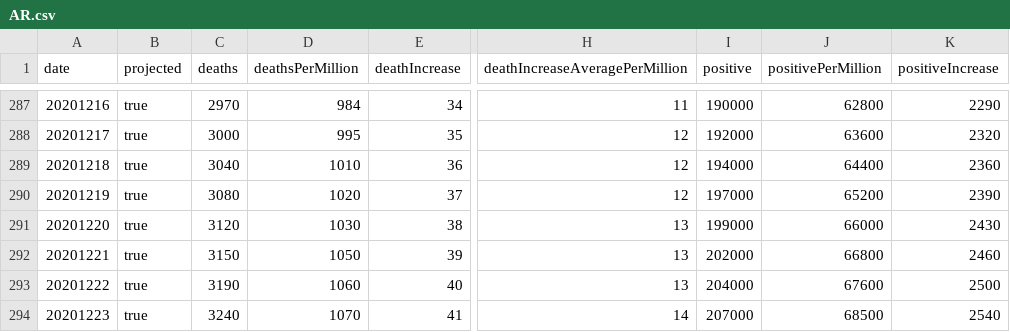
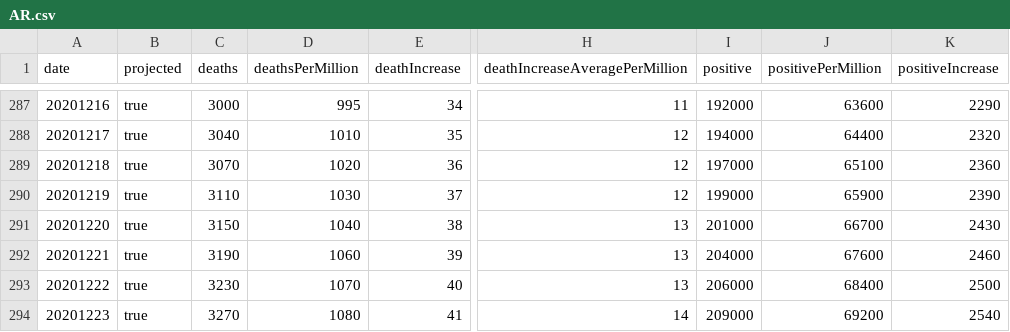
Before and after one commit to mgwalker/covid19-csv, a CSV file: docs/v1/AR.csv, drawn as a sheet; only a part is shown, gaps mark what is left out; the diff covers the shown part only; the diff names each change by its address in the sheet, - before the commit and + after, or states it on an @@ line.

```diff
--- a/docs/v1/AR.csv
+++ b/docs/v1/AR.csv
-C287 (deaths): 2970
+C287 (deaths): 3000
-D287 (deathsPerMillion): 984
+D287 (deathsPerMillion): 995
-I287 (positive): 190000
+I287 (positive): 192000
-J287 (positivePerMillion): 62800
+J287 (positivePerMillion): 63600
-C288 (deaths): 3000
+C288 (deaths): 3040
-D288 (deathsPerMillion): 995
+D288 (deathsPerMillion): 1010
-I288 (positive): 192000
+I288 (positive): 194000
-J288 (positivePerMillion): 63600
+J288 (positivePerMillion): 64400
-C289 (deaths): 3040
+C289 (deaths): 3070
-D289 (deathsPerMillion): 1010
+D289 (deathsPerMillion): 1020
-I289 (positive): 194000
+I289 (positive): 197000
-J289 (positivePerMillion): 64400
+J289 (positivePerMillion): 65100
-C290 (deaths): 3080
+C290 (deaths): 3110
-D290 (deathsPerMillion): 1020
+D290 (deathsPerMillion): 1030
-I290 (positive): 197000
+I290 (positive): 199000
-J290 (positivePerMillion): 65200
+J290 (positivePerMillion): 65900
-C291 (deaths): 3120
+C291 (deaths): 3150
-D291 (deathsPerMillion): 1030
+D291 (deathsPerMillion): 1040
-I291 (positive): 199000
+I291 (positive): 201000
-J291 (positivePerMillion): 66000
+J291 (positivePerMillion): 66700
-C292 (deaths): 3150
+C292 (deaths): 3190
-D292 (deathsPerMillion): 1050
+D292 (deathsPerMillion): 1060
-I292 (positive): 202000
+I292 (positive): 204000
-J292 (positivePerMillion): 66800
+J292 (positivePerMillion): 67600
-C293 (deaths): 3190
+C293 (deaths): 3230
-D293 (deathsPerMillion): 1060
+D293 (deathsPerMillion): 1070
-I293 (positive): 204000
+I293 (positive): 206000
-J293 (positivePerMillion): 67600
+J293 (positivePerMillion): 68400
-C294 (deaths): 3240
+C294 (deaths): 3270
-D294 (deathsPerMillion): 1070
+D294 (deathsPerMillion): 1080
-I294 (positive): 207000
+I294 (positive): 209000
-J294 (positivePerMillion): 68500
+J294 (positivePerMillion): 69200
```
Also changed, not shown: 32 edited cells elsewhere in this file, docs/v1/US.csv.
